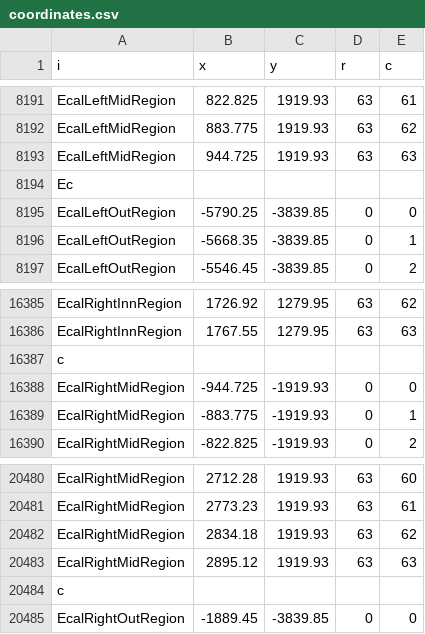
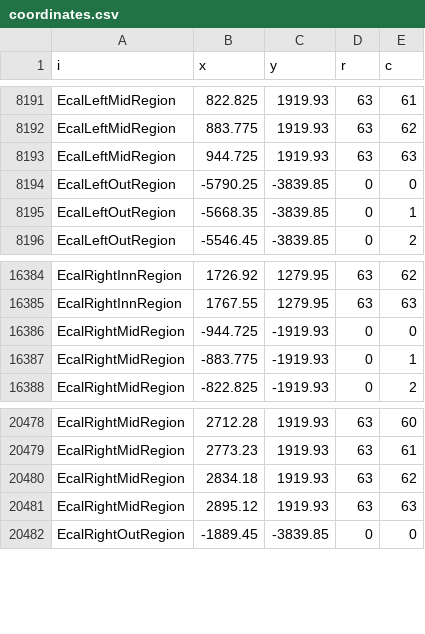
Before and after one commit to acampove/rx_run3, a CSV file: src/rx_data_data/brem_correction/coordinates.csv, drawn as a sheet; only a part is shown, gaps mark what is left out; the diff names each change by its address in the sheet, - before the commit and + after, or states it on an @@ line.

Commit message:
Removing empty lines

```diff
--- a/src/rx_data_data/brem_correction/coordinates.csv
+++ b/src/rx_data_data/brem_correction/coordinates.csv
-row 8194: Ec
-row 16387: c
-row 20484: c
```
